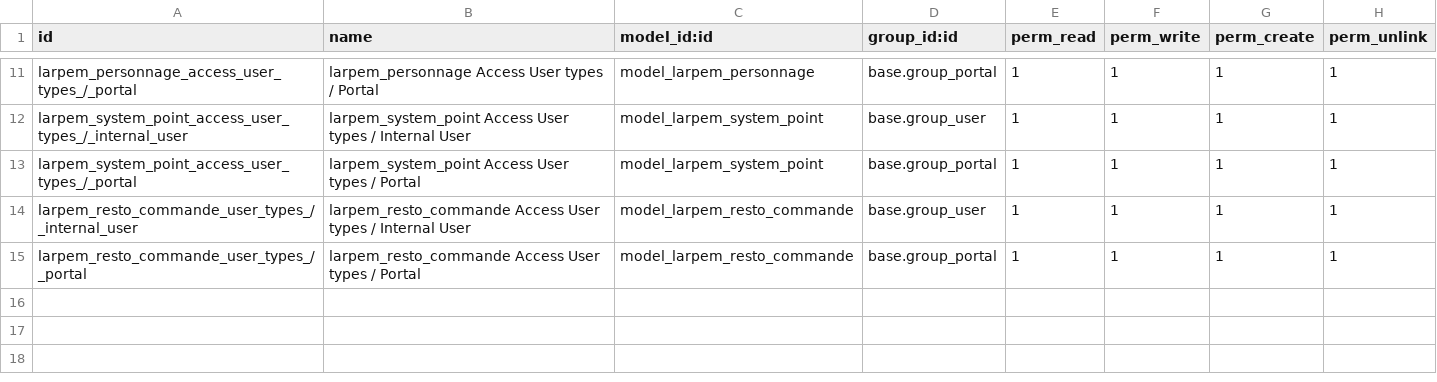
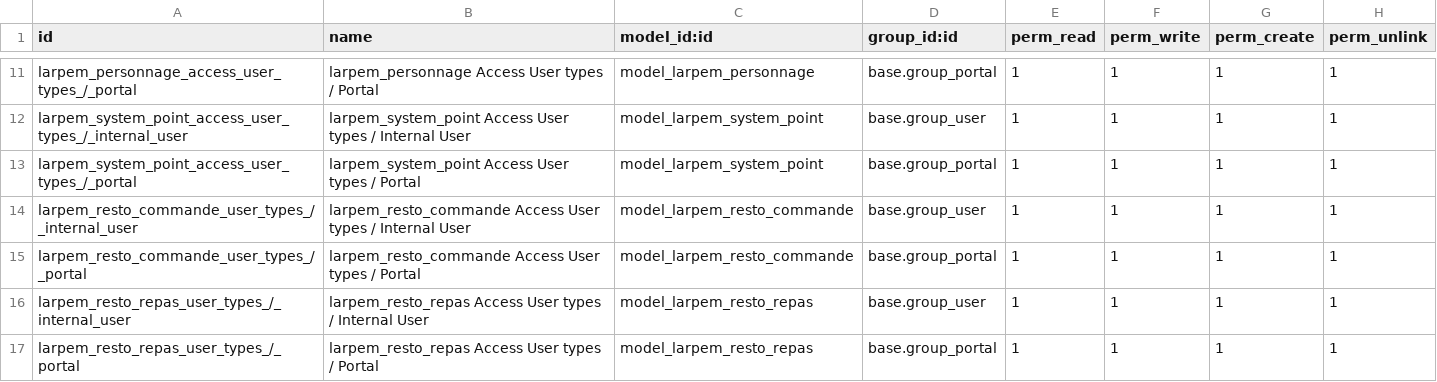
Before and after one commit to larpem/erplibre_larpem_addons, a CSV file: larpem/security/ir.model.access.csv, drawn as a sheet; only a part is shown, gaps mark what is left out.

Commit message:
[FIX] resto

```diff
--- a/larpem/security/ir.model.access.csv
+++ b/larpem/security/ir.model.access.csv
@@ -15 +15,3 @@ larpem_resto_commande_user_types_/_internal_user,larpem_resto_commande Access Us
 larpem_resto_commande_user_types_/_portal,larpem_resto_commande Access User types / Portal,model_larpem_resto_commande,base.group_portal,1,1,1,1
+larpem_resto_repas_user_types_/_internal_user,larpem_resto_repas Access User types / Internal User,model_larpem_resto_repas,base.group_user,1,1,1,1
+larpem_resto_repas_user_types_/_portal,larpem_resto_repas Access User types / Portal,model_larpem_resto_repas,base.group_portal,1,1,1,1
```
Also changed, not shown: 3 other files.
